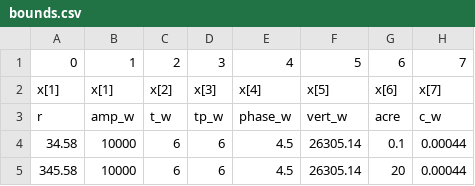
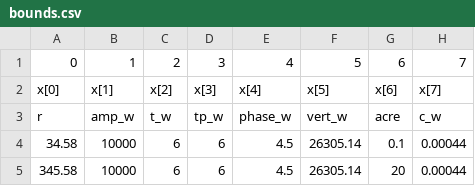
Before and after one commit to course-files/ME555-Design-Optimization-for-Welfare-Economics, a CSV file: Subsystem3-Crop-Production/2.Baseline/bounds.csv, drawn as a sheet; only a part is shown; the diff names each change by its address in the sheet, - before the commit and + after, or states it on an @@ line.

Commit message:
Update bounds.csv

```diff
--- a/Subsystem3-Crop-Production/2.Baseline/bounds.csv
+++ b/Subsystem3-Crop-Production/2.Baseline/bounds.csv
-A2: x[1]
+A2: x[0]
```
